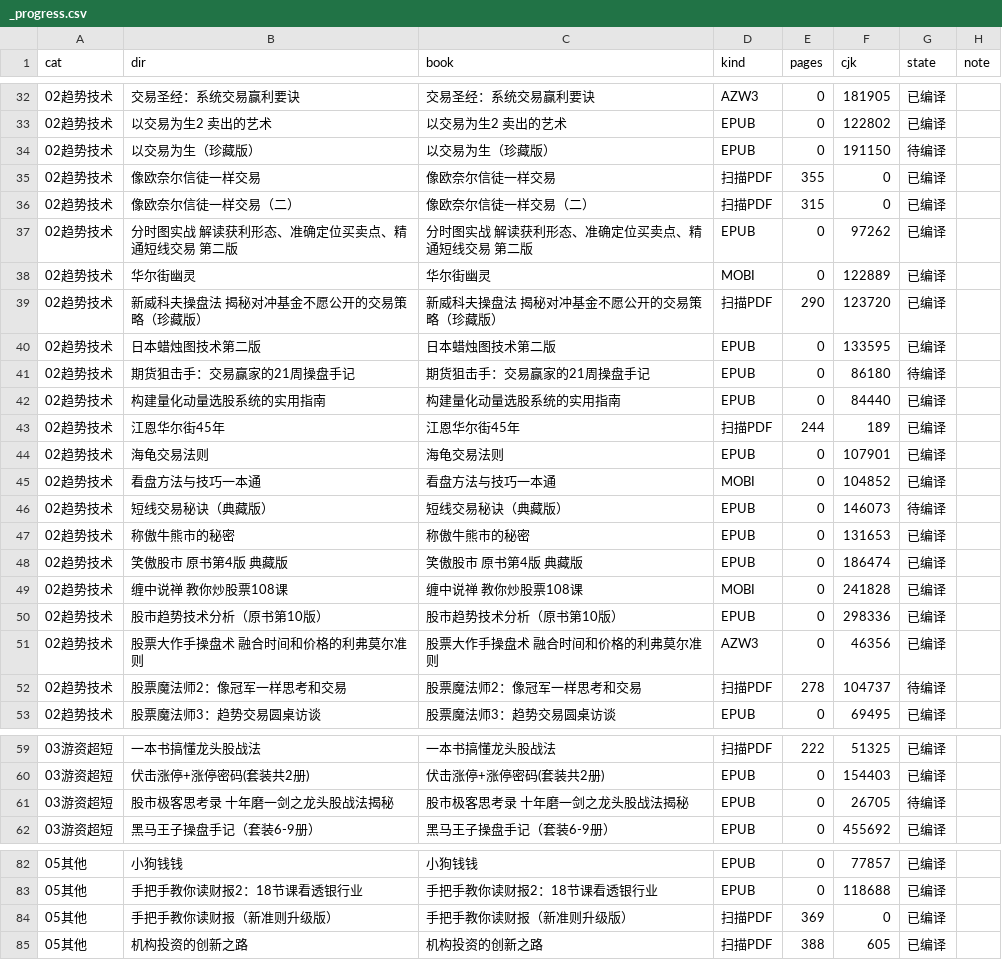
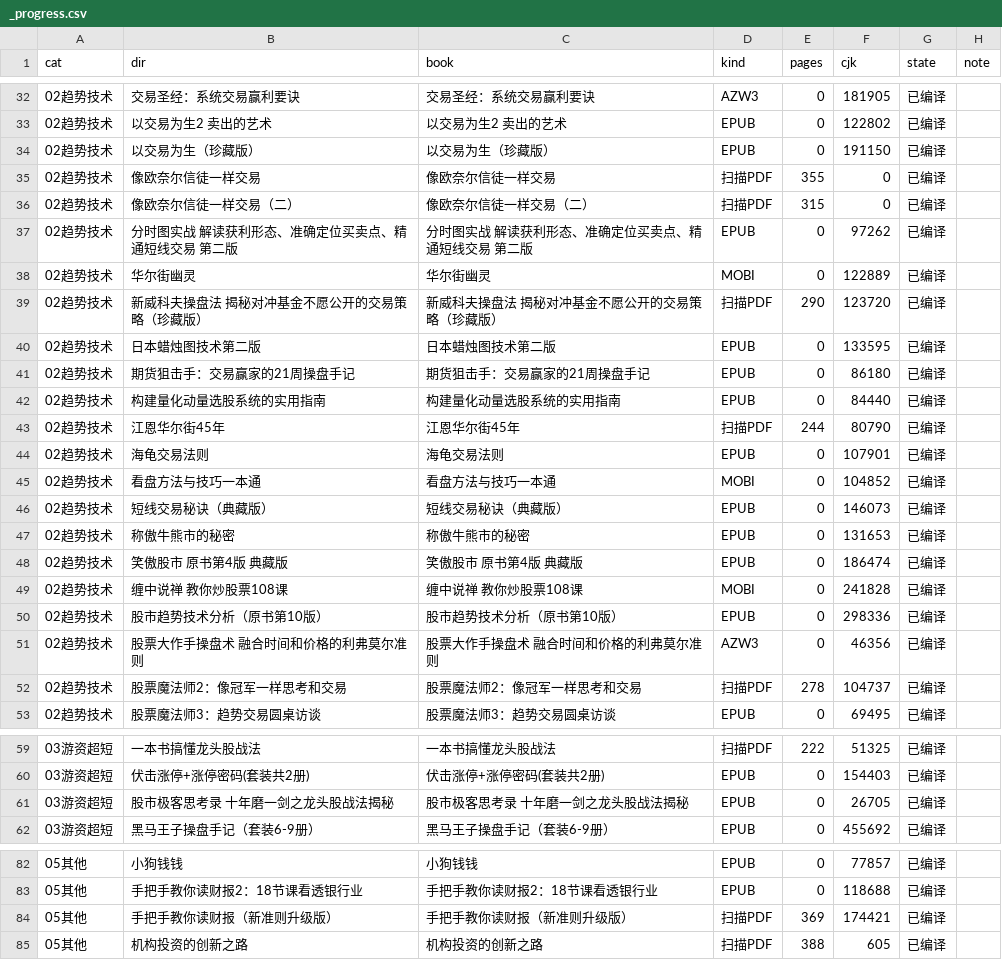
Before and after one commit to zhaoshuaiza/trade-study, a CSV file: raw/books/_progress.csv, drawn as a sheet; only a part is shown, gaps mark what is left out; the diff covers the shown part only.

```diff
--- a/raw/books/_progress.csv
+++ b/raw/books/_progress.csv
@@ -33,3 +33,3 @@
 02趋势技术,以交易为生2 卖出的艺术,以交易为生2 卖出的艺术,EPUB,0,122802,已编译,
-02趋势技术,以交易为生（珍藏版）,以交易为生（珍藏版）,EPUB,0,191150,待编译,
+02趋势技术,以交易为生（珍藏版）,以交易为生（珍藏版）,EPUB,0,191150,已编译,
 02趋势技术,像欧奈尔信徒一样交易,像欧奈尔信徒一样交易,扫描PDF,355,0,已编译,
@@ -40,8 +40,8 @@
 02趋势技术,日本蜡烛图技术第二版,日本蜡烛图技术第二版,EPUB,0,133595,已编译,
-02趋势技术,期货狙击手：交易赢家的21周操盘手记,期货狙击手：交易赢家的21周操盘手记,EPUB,0,86180,待编译,
+02趋势技术,期货狙击手：交易赢家的21周操盘手记,期货狙击手：交易赢家的21周操盘手记,EPUB,0,86180,已编译,
 02趋势技术,构建量化动量选股系统的实用指南,构建量化动量选股系统的实用指南,EPUB,0,84440,已编译,
-02趋势技术,江恩华尔街45年,江恩华尔街45年,扫描PDF,244,189,已编译,
+02趋势技术,江恩华尔街45年,江恩华尔街45年,扫描PDF,244,80790,已编译,
 02趋势技术,海龟交易法则,海龟交易法则,EPUB,0,107901,已编译,
 02趋势技术,看盘方法与技巧一本通,看盘方法与技巧一本通,MOBI,0,104852,已编译,
-02趋势技术,短线交易秘诀（典藏版）,短线交易秘诀（典藏版）,EPUB,0,146073,待编译,
+02趋势技术,短线交易秘诀（典藏版）,短线交易秘诀（典藏版）,EPUB,0,146073,已编译,
 02趋势技术,称傲牛熊市的秘密,称傲牛熊市的秘密,EPUB,0,131653,已编译,
@@ -51,3 +51,3 @@
 02趋势技术,股票大作手操盘术 融合时间和价格的利弗莫尔准则,股票大作手操盘术 融合时间和价格的利弗莫尔准则,AZW3,0,46356,已编译,
-02趋势技术,股票魔法师2：像冠军一样思考和交易,股票魔法师2：像冠军一样思考和交易,扫描PDF,278,104737,待编译,
+02趋势技术,股票魔法师2：像冠军一样思考和交易,股票魔法师2：像冠军一样思考和交易,扫描PDF,278,104737,已编译,
 02趋势技术,股票魔法师3：趋势交易圆桌访谈,股票魔法师3：趋势交易圆桌访谈,EPUB,0,69495,已编译,
@@ -60,3 +60,3 @@
 03游资超短,伏击涨停+涨停密码(套装共2册),伏击涨停+涨停密码(套装共2册),EPUB,0,154403,已编译,
-03游资超短,股市极客思考录 十年磨一剑之龙头股战法揭秘,股市极客思考录 十年磨一剑之龙头股战法揭秘,EPUB,0,26705,待编译,
+03游资超短,股市极客思考录 十年磨一剑之龙头股战法揭秘,股市极客思考录 十年磨一剑之龙头股战法揭秘,EPUB,0,26705,已编译,
 03游资超短,黑马王子操盘手记（套装6-9册）,黑马王子操盘手记（套装6-9册）,EPUB,0,455692,已编译,
@@ -83,3 +83,3 @@
 05其他,手把手教你读财报2：18节课看透银行业,手把手教你读财报2：18节课看透银行业,EPUB,0,118688,已编译,
-05其他,手把手教你读财报（新准则升级版）,手把手教你读财报（新准则升级版）,扫描PDF,369,0,已编译,
+05其他,手把手教你读财报（新准则升级版）,手把手教你读财报（新准则升级版）,扫描PDF,369,174421,已编译,
 05其他,机构投资的创新之路,机构投资的创新之路,扫描PDF,388,605,已编译,
```
Also changed, not shown: 12 edited cells elsewhere in this file, 21 other files.
